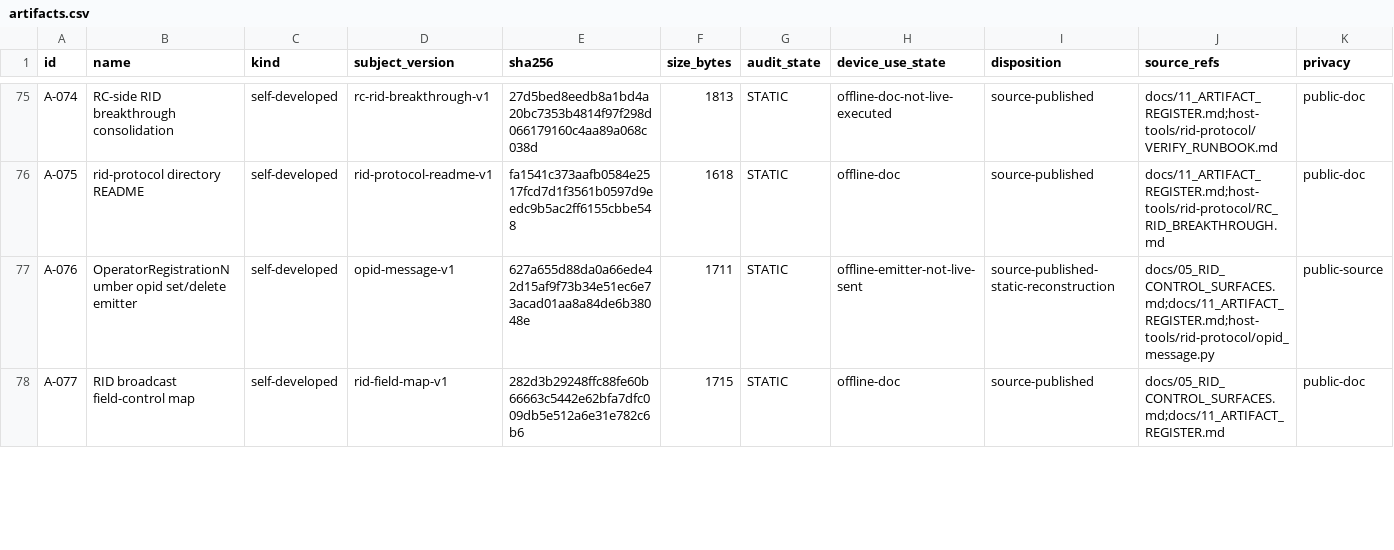
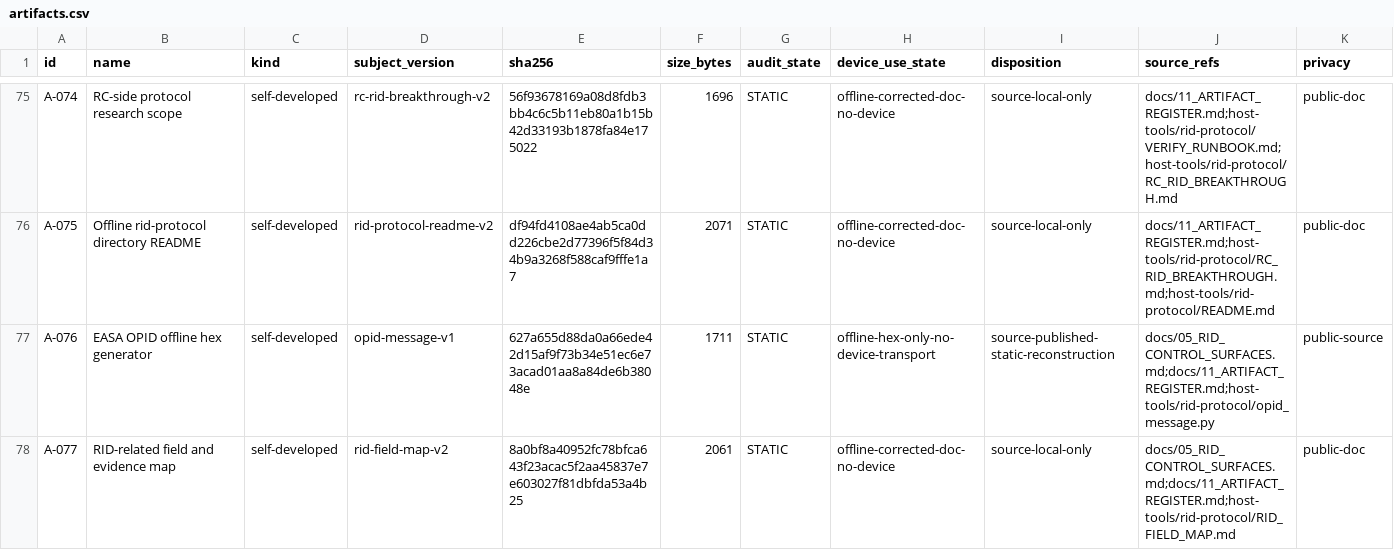
Before and after one commit to Sapphire-Rapids/DJI-RC2-Mini5Pro-Research, a CSV file: evidence/artifacts.csv, drawn as a sheet; only a part is shown, gaps mark what is left out; the diff covers the shown part only; the diff names each change by its address in the sheet, - before the commit and + after, or states it on an @@ line.

```diff
--- a/evidence/artifacts.csv
+++ b/evidence/artifacts.csv
-B75 (name): RC-side RID breakthrough consolidation
+B75 (name): RC-side protocol research scope
-D75 (subject_version): rc-rid-breakthrough-v1
+D75 (subject_version): rc-rid-breakthrough-v2
-E75 (sha256): 27d5bed8eedb8a1bd4a20bc7353b4814f97f298d066179160c4aa89a068c038d
+E75 (sha256): 56f93678169a08d8fdb3bb4c6c5b11eb80a1b15b42d33193b1878fa84e175022
-F75 (size_bytes): 1813
+F75 (size_bytes): 1696
-H75 (device_use_state): offline-doc-not-live-executed
+H75 (device_use_state): offline-corrected-doc-no-device
-I75:I76 (disposition): source-published
+I75:I76 (disposition): source-local-only
-J75 (source_refs): docs/11_ARTIFACT_REGISTER.md;host-tools/rid-protocol/VERIFY_RUNBOOK.md
+J75 (source_refs): docs/11_ARTIFACT_REGISTER.md;host-tools/rid-protocol/VERIFY_RUNBOOK.md;host-tools/rid-protocol/RC_RID_BREAKTHROUGH.md
-B76 (name): rid-protocol directory README
+B76 (name): Offline rid-protocol directory README
-D76 (subject_version): rid-protocol-readme-v1
+D76 (subject_version): rid-protocol-readme-v2
-E76 (sha256): fa1541c373aafb0584e2517fcd7d1f3561b0597d9eedc9b5ac2ff6155cbbe548
+E76 (sha256): df94fd4108ae4ab5ca0dd226cbe2d77396f5f84d34b9a3268f588caf9fffe1a7
-F76 (size_bytes): 1618
+F76 (size_bytes): 2071
-H76 (device_use_state): offline-doc
+H76 (device_use_state): offline-corrected-doc-no-device
-J76 (source_refs): docs/11_ARTIFACT_REGISTER.md;host-tools/rid-protocol/RC_RID_BREAKTHROUGH.md
+J76 (source_refs): docs/11_ARTIFACT_REGISTER.md;host-tools/rid-protocol/RC_RID_BREAKTHROUGH.md;host-tools/rid-protocol/README.md
-B77 (name): OperatorRegistrationNumber opid set/delete emitter
+B77 (name): EASA OPID offline hex generator
-H77 (device_use_state): offline-emitter-not-live-sent
+H77 (device_use_state): offline-hex-only-no-device-transport
-B78 (name): RID broadcast field-control map
+B78 (name): RID-related field and evidence map
-D78 (subject_version): rid-field-map-v1
+D78 (subject_version): rid-field-map-v2
-E78 (sha256): 282d3b29248ffc88fe60b66663c5442e62bfa7dfc009db5e512a6e31e782c6b6
+E78 (sha256): 8a0bf8a40952fc78bfca643f23acac5f2aa45837e7e603027f81dbfda53a4b25
-F78 (size_bytes): 1715
+F78 (size_bytes): 2061
-H78 (device_use_state): offline-doc
+H78 (device_use_state): offline-corrected-doc-no-device
-I78 (disposition): source-published
+I78 (disposition): source-local-only
-J78 (source_refs): docs/05_RID_CONTROL_SURFACES.md;docs/11_ARTIFACT_REGISTER.md
+J78 (source_refs): docs/05_RID_CONTROL_SURFACES.md;docs/11_ARTIFACT_REGISTER.md;host-tools/rid-protocol/RID_FIELD_MAP.md
```
Also changed, not shown: 4 added rows and 47 edited cells elsewhere in this file, 30 other files.
